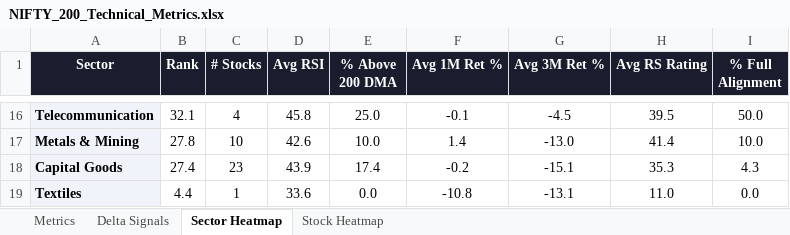
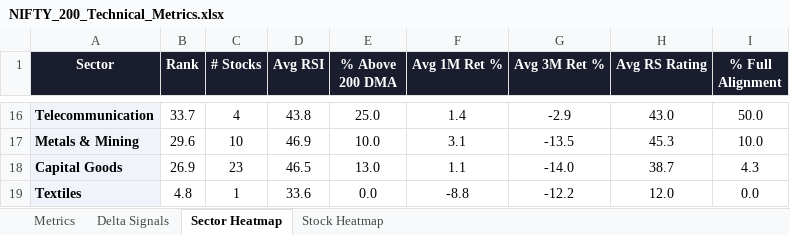
Before and after one commit to RanjitChennai/market-reports, an Excel workbook: NIFTY_200_Technical_Metrics.xlsx, sheet Sector Heatmap, drawn as a sheet; only a part is shown, gaps mark what is left out; values as stored, in another font and other column widths than the file's, no borders; conditional formats not drawn; the diff covers the shown part only; the diff names each change by its address in the sheet, - before the commit and + after, or states it on an @@ line.

```diff
--- a/NIFTY_200_Technical_Metrics.xlsx (sheet Sector Heatmap)
+++ b/NIFTY_200_Technical_Metrics.xlsx (sheet Sector Heatmap)
-B16 (Rank): 32.1
+B16 (Rank): 33.7
-D16 (Avg RSI): 45.8
+D16 (Avg RSI): 43.8
-F16 (Avg 1M Ret %): -0.1
+F16 (Avg 1M Ret %): 1.4
-G16 (Avg 3M Ret %): -4.5
+G16 (Avg 3M Ret %): -2.9
-H16 (Avg RS Rating): 39.5
+H16 (Avg RS Rating): 43.0
-B17 (Rank): 27.8
+B17 (Rank): 29.6
-D17 (Avg RSI): 42.6
+D17 (Avg RSI): 46.9
-F17 (Avg 1M Ret %): 1.4
+F17 (Avg 1M Ret %): 3.1
-G17 (Avg 3M Ret %): -13.0
+G17 (Avg 3M Ret %): -13.5
-H17 (Avg RS Rating): 41.4
+H17 (Avg RS Rating): 45.3
-B18 (Rank): 27.4
+B18 (Rank): 26.9
-D18 (Avg RSI): 43.9
+D18 (Avg RSI): 46.5
-E18 (% Above 200 DMA): 17.4
+E18 (% Above 200 DMA): 13.0
-F18 (Avg 1M Ret %): -0.2
+F18 (Avg 1M Ret %): 1.1
-G18 (Avg 3M Ret %): -15.1
+G18 (Avg 3M Ret %): -14.0
-H18 (Avg RS Rating): 35.3
+H18 (Avg RS Rating): 38.7
-B19 (Rank): 4.4
+B19 (Rank): 4.8
-F19 (Avg 1M Ret %): -10.8
+F19 (Avg 1M Ret %): -8.8
-G19 (Avg 3M Ret %): -13.1
+G19 (Avg 3M Ret %): -12.2
-H19 (Avg RS Rating): 11.0
+H19 (Avg RS Rating): 12.0
```
Also changed, not shown: 4 added rows, 4 removed rows and 52 edited cells elsewhere in this sheet, sheet Delta Signals, sheet Metrics, sheet Stock Heatmap.
